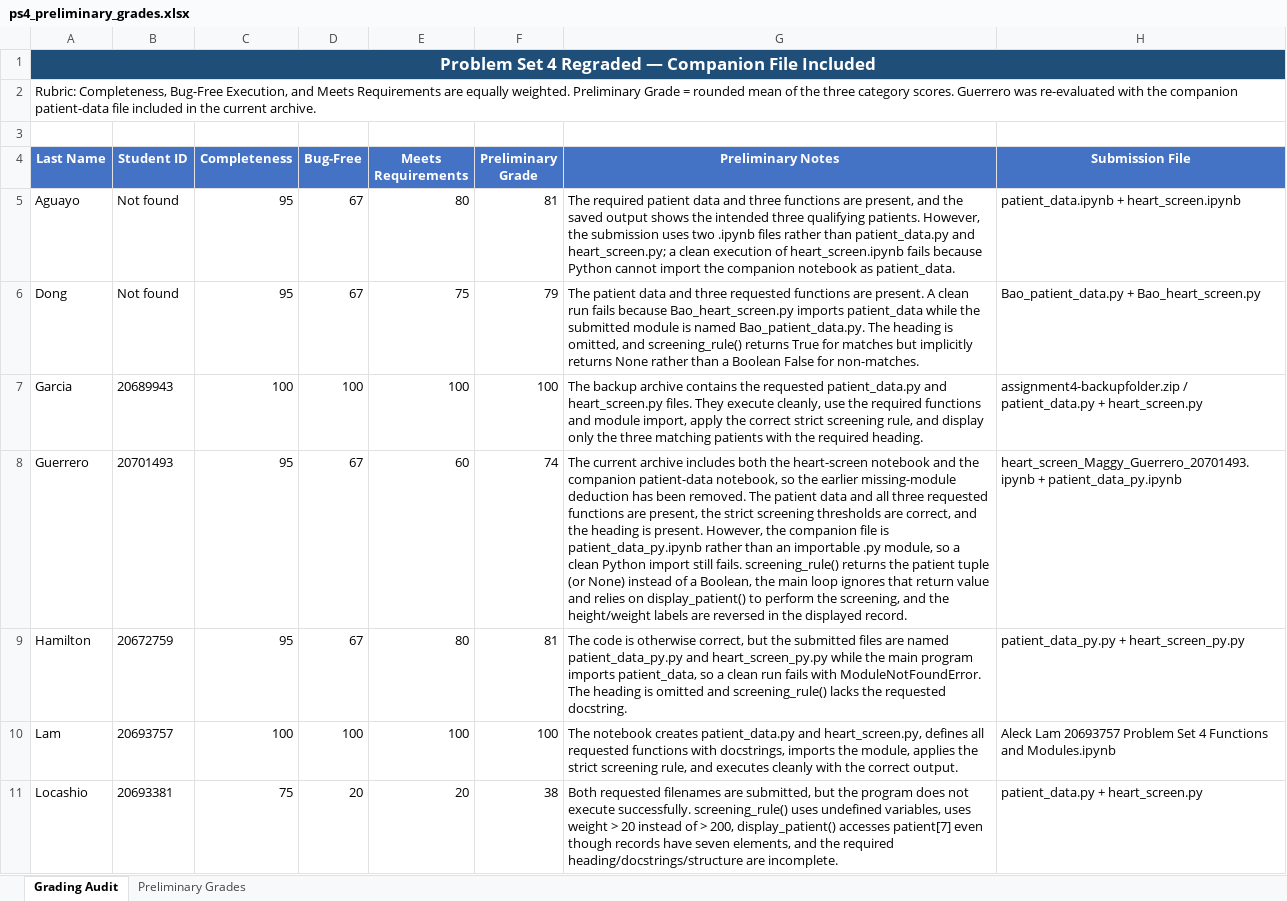
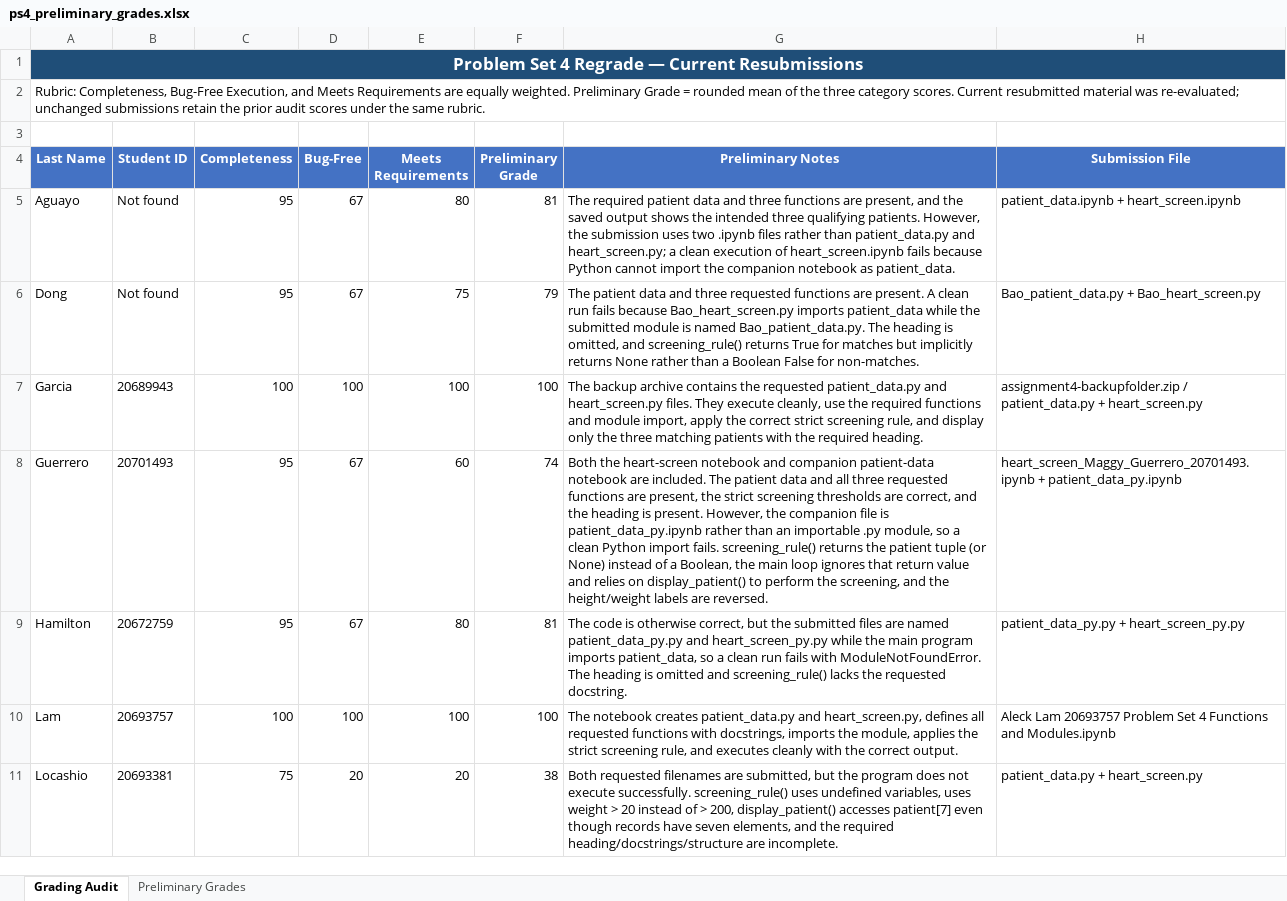
Before and after one commit to 918particle/ComputerScience1, an Excel workbook: problem_sets/ps4_preliminary_grades.xlsx, sheet Grading Audit, drawn as a sheet; only a part is shown; values as stored, in another font and other column widths than the file's, no borders; conditional formats and table styles not drawn; the diff covers the shown part only; the diff names each change by its address in the sheet, - before the commit and + after, or states it on an @@ line.

```diff
--- a/problem_sets/ps4_preliminary_grades.xlsx (sheet Grading Audit)
+++ b/problem_sets/ps4_preliminary_grades.xlsx (sheet Grading Audit)
-A1 (Last Name): …Set 4 Regraded — Companion File Included
+A1 (Last Name): …Set 4 Regrade — Current Resubmissions
-A2 (Last Name): …category scores. Guerrero was re-evaluated with the companion patient-data file included in the current archive.
+A2 (Last Name): …category scores. Current resubmitted material was re-evaluated; unchanged submissions retain the prior audit scores under the same rubric.
-G8 (Preliminary Notes): The current archive includes both the heart-screen notebook and the companion patient-data notebook, so the earlier missing-module deduction has been removed. The patient data and all three requested functions are present, the strict screening thresholds are correct, and the heading is present. However, the companion file is patient_data_py.ipynb rather than an importable .py module, so a clean Python import still fails. screening_rule() returns the patient tuple (or None) instead of a Boolean, the main loop ignores that return value and relies on display_patient() to perform the screening, and the height/weight labels are reversed in the displayed record.
+G8 (Preliminary Notes): Both the heart-screen notebook and companion patient-data notebook are included. The patient data and all three requested functions are present, the strict screening thresholds are correct, and the heading is present. However, the companion file is patient_data_py.ipynb rather than an importable .py module, so a clean Python import fails. screening_rule() returns the patient tuple (or None) instead of a Boolean, the main loop ignores that return value and relies on display_patient() to perform the screening, and the height/weight labels are reversed.
```
Also changed, not shown: 1 added row elsewhere in this sheet, sheet Preliminary Grades, problem_sets/ps3_preliminary_grades.xlsx, 3 other files.
